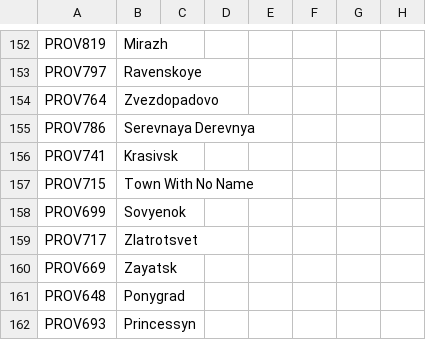
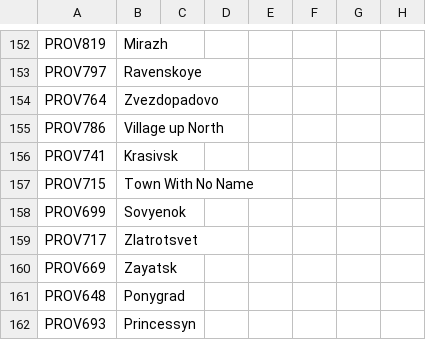
Before and after one commit to EaW-Team/celestia_2_dev, a CSV file: localisation/C2Provinces.csv, drawn as a sheet; only a part is shown, gaps mark what is left out; the diff names each change by its address in the sheet, - before the commit and + after, or states it on an @@ line.

```diff
--- a/localisation/C2Provinces.csv
+++ b/localisation/C2Provinces.csv
-B155: Serevnaya Derevnya
+B155: Village up North
```
Also changed, not shown: 6 other files.
